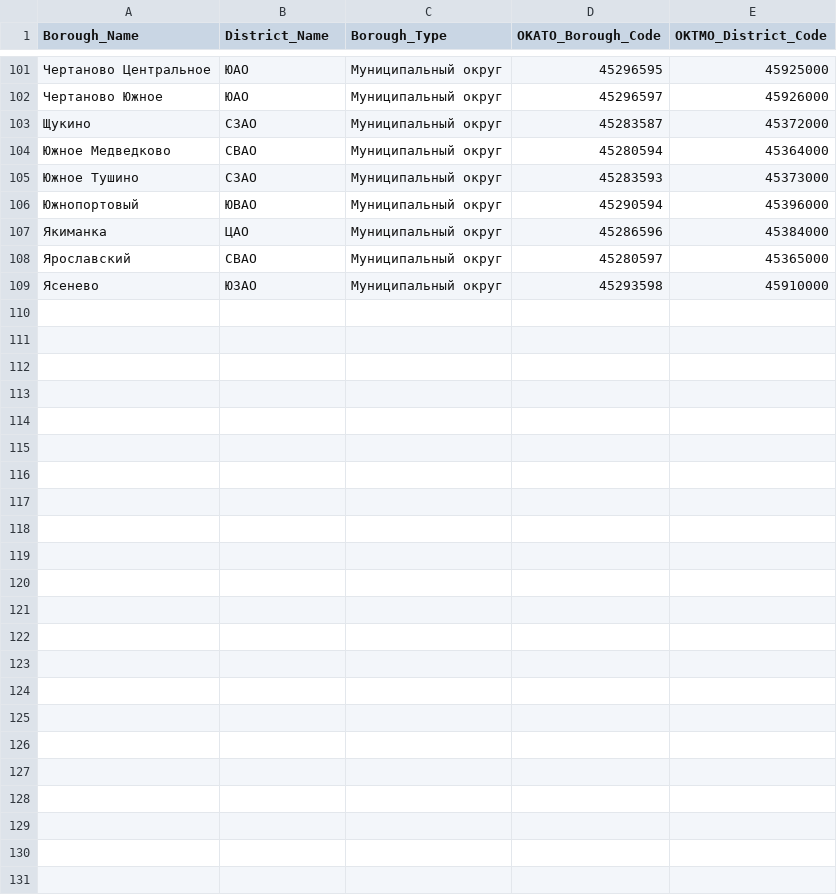
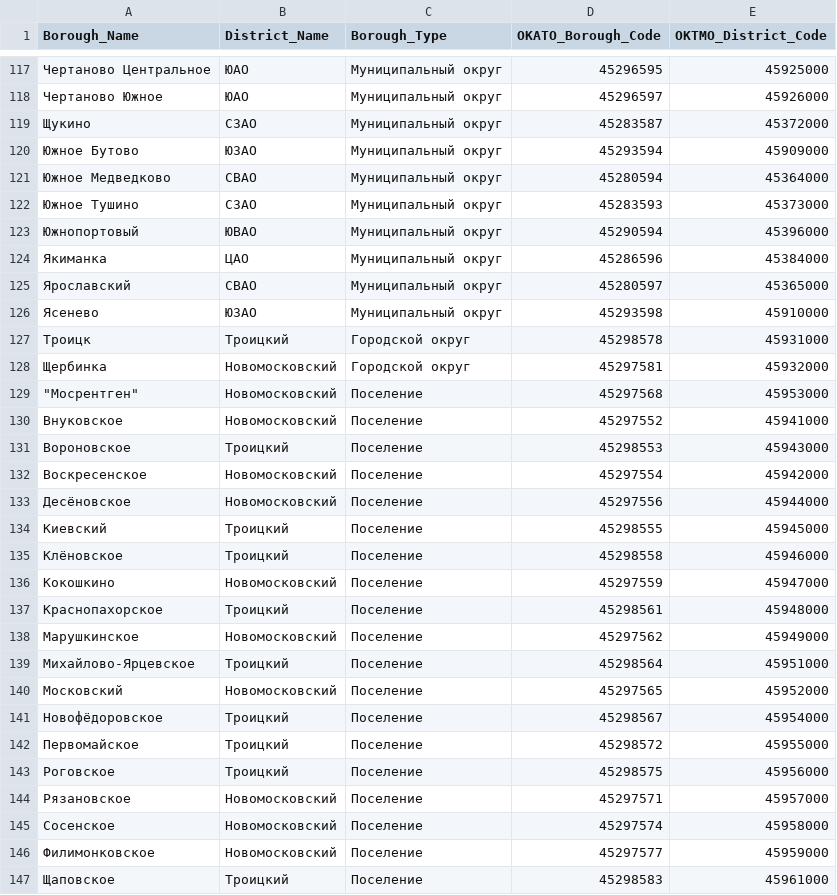
Before and after one commit to romapres2010/Coursera_Capstone, a CSV file: Moscow_df.csv, drawn as a sheet; only a part is shown, gaps mark what is left out; the diff covers the shown part only; the diff names each change by its address in the sheet, - before the commit and + after, or states it on an @@ line.

```diff
--- a/Moscow_df.csv
+++ b/Moscow_df.csv
+row 120: Южное Бутово | ЮЗАО | Муниципальный округ | 45293594 | 45909000
+row 127: Троицк | Троицкий | Городской округ | 45298578 | 45931000
+row 128: Щербинка | Новомосковский | Городской округ | 45297581 | 45932000
+row 129: "Мосрентген" | Новомосковский | Поселение | 45297568 | 45953000
+row 130: Внуковское | Новомосковский | Поселение | 45297552 | 45941000
+row 131: Вороновское | Троицкий | Поселение | 45298553 | 45943000
+row 132: Воскресенское | Новомосковский | Поселение | 45297554 | 45942000
+row 133: Десёновское | Новомосковский | Поселение | 45297556 | 45944000
+row 134: Киевский | Троицкий | Поселение | 45298555 | 45945000
+row 135: Клёновское | Троицкий | Поселение | 45298558 | 45946000
+row 136: Кокошкино | Новомосковский | Поселение | 45297559 | 45947000
+row 137: Краснопахорское | Троицкий | Поселение | 45298561 | 45948000
+row 138: Марушкинское | Новомосковский | Поселение | 45297562 | 45949000
+row 139: Михайлово-Ярцевское | Троицкий | Поселение | 45298564 | 45951000
+row 140: Московский | Новомосковский | Поселение | 45297565 | 45952000
+row 141: Новофёдоровское | Троицкий | Поселение | 45298567 | 45954000
+row 142: Первомайское | Троицкий | Поселение | 45298572 | 45955000
+row 143: Роговское | Троицкий | Поселение | 45298575 | 45956000
+row 144: Рязановское | Новомосковский | Поселение | 45297571 | 45957000
+row 145: Сосенское | Новомосковский | Поселение | 45297574 | 45958000
+row 146: Филимонковское | Новомосковский | Поселение | 45297577 | 45959000
+row 147: Щаповское | Троицкий | Поселение | 45298583 | 45961000
```
Also changed, not shown: 16 added rows elsewhere in this file, 4 other files.
